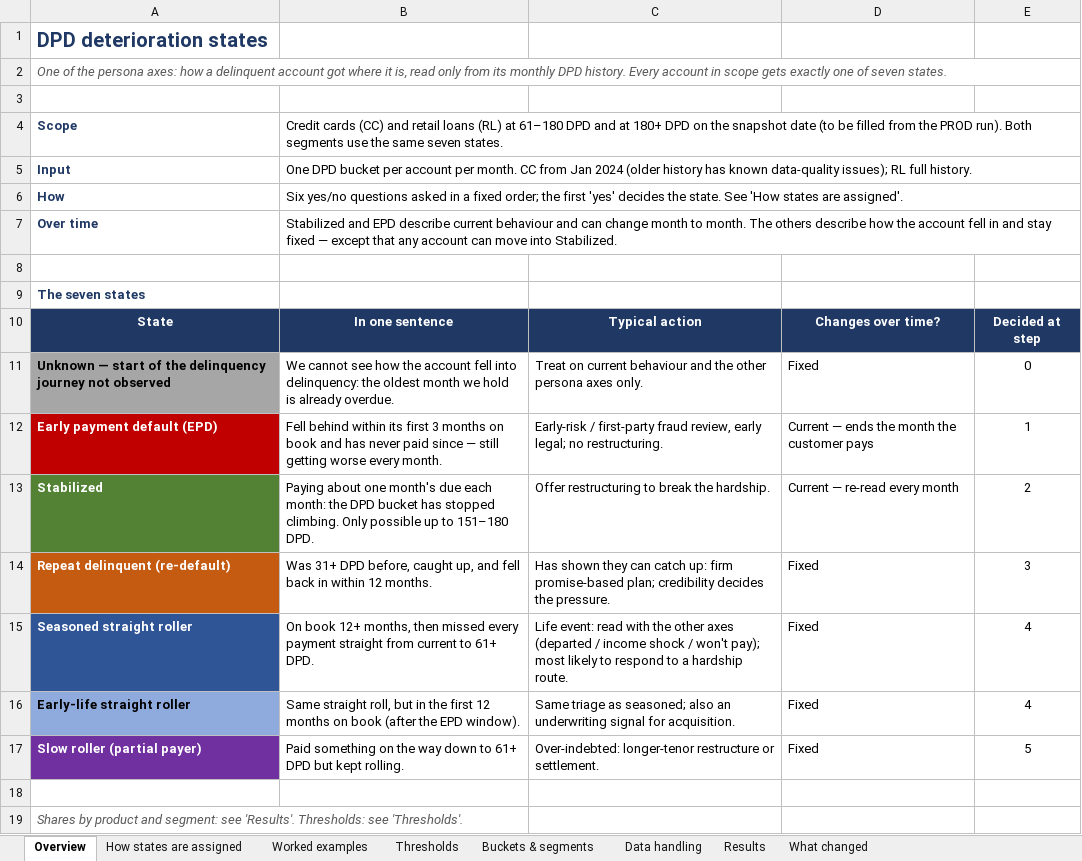
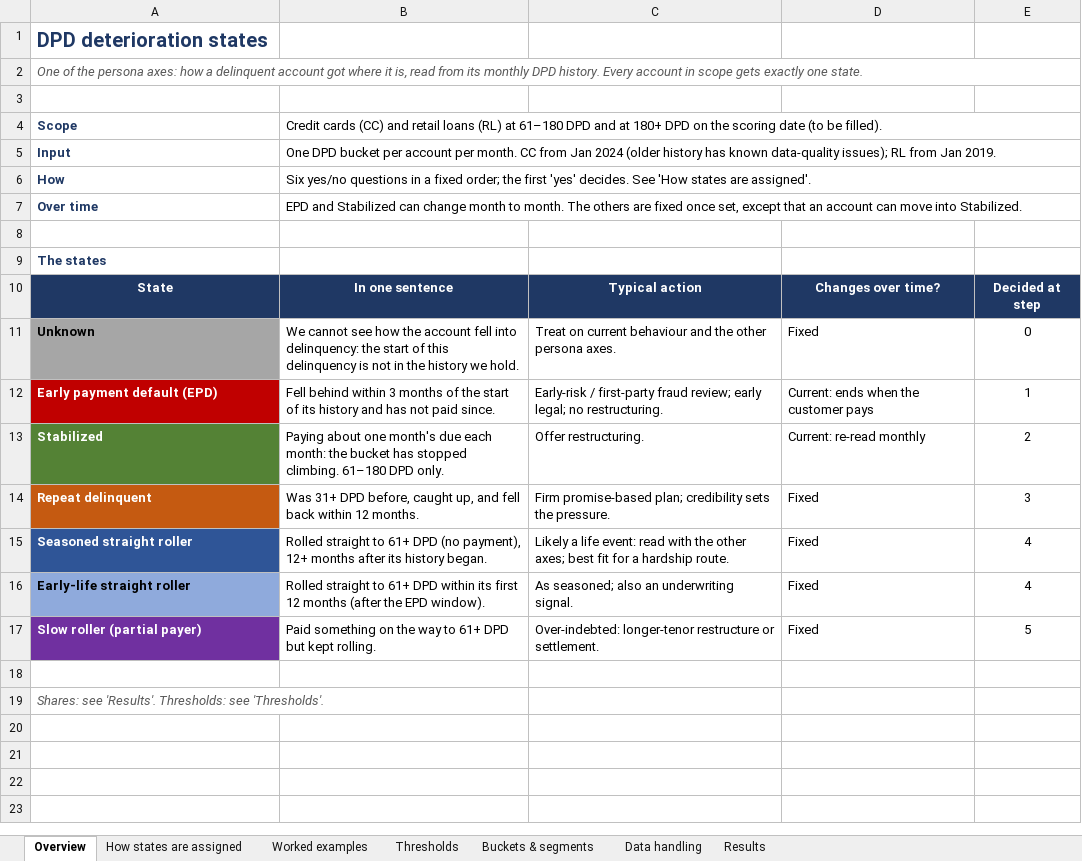
Before and after one commit to balsapka/Collections, an Excel workbook: docs/deterioration_states/spark/stakeholder/dpd_deterioration_states_reference.xlsx, sheet Overview, drawn as a sheet; values as stored, in another font and other column widths than the file's, no borders; the diff names each change by its address in the sheet, - before the commit and + after, or states it on an @@ line.

```diff
--- a/docs/deterioration_states/spark/stakeholder/dpd_deterioration_states_reference.xlsx (sheet Overview)
+++ b/docs/deterioration_states/spark/stakeholder/dpd_deterioration_states_reference.xlsx (sheet Overview)
-sheet tab: What changed
-A2: …is, read only from its monthly DPD history. Every account in scope gets exactly one of seven states.
+A2: …is, read from its monthly DPD history. Every account in scope gets exactly one state.
-B4: …on the snapshot date (to be filled from the PROD run). Both segments use the same seven states.
+B4: …on the scoring date (to be filled).
-B5: …issues); RL full history.
+B5: …issues); RL from Jan 2019.
-B6: …yes/no questions asked in a fixed order; the first 'yes' decides the state. See 'How…
+B6: …yes/no questions in a fixed order; the first 'yes' decides. See 'How…
-B7: Stabilized and EPD describe current behaviour and can change month to month. The others describe how the account fell in and stay fixed — except that any account can…
+B7: EPD and Stabilized can change month to month. The others are fixed once set, except that an account can…
-A9: The seven states
+A9: The states
-A11: Unknown — start of the delinquency journey not observed
+A11: Unknown
-B11: …delinquency: the oldest month we hold is already overdue.
+B11: …delinquency: the start of this delinquency is not in the history we hold.
-C11: …other persona axes only.
+C11: …other persona axes.
-B12: …behind within its first 3 months on book and has never paid since — still getting worse every month.
+B12: …behind within 3 months of the start of its history and has not paid since.
-C12: …first-party fraud review, early legal;…
+C12: …first-party fraud review; early legal;…
-D12: Current — ends the month the customer pays
+D12: Current: ends when the customer pays
-B13: …month: the DPD bucket has stopped climbing. Only possible up to 151–180 DPD.
+B13: …month: the bucket has stopped climbing. 61–180 DPD only.
-C13: Offer restructuring to break the hardship.
+C13: Offer restructuring.
-D13: Current — re-read every month
+D13: Current: re-read monthly
-A14: Repeat delinquent (re-default)
+A14: Repeat delinquent
-B14: …fell back in within 12…
+B14: …fell back within 12…
-C14: Has shown they can catch up: firm promise-based plan; credibility decides the pressure.
+C14: Firm promise-based plan; credibility sets the pressure.
-B15: On book 12+ months, then missed every payment straight from current to 61+ DPD.
+B15: Rolled straight to 61+ DPD (no payment), 12+ months after its history began.
-C15: Life event: read with the other axes (departed / income shock / won't pay); most likely to respond to a hardship…
+C15: Likely a life event: read with the other axes; best fit for a hardship…
-B16: Same straight roll, but in the first 12 months on book (after the…
+B16: Rolled straight to 61+ DPD within its first 12 months (after the…
-C16: Same triage as seasoned; also an underwriting signal for acquisition.
+C16: As seasoned; also an underwriting signal.
-B17: …the way down to 61+…
+B17: …the way to 61+…
-A19: Shares by product and segment: see 'Results'.…
+A19: Shares: see 'Results'.…
```
Also changed, not shown: sheet Thresholds, sheet Data handling, sheet How states are assigned, sheet Worked examples, sheet Buckets & segments, sheet Results, 3 other files.
